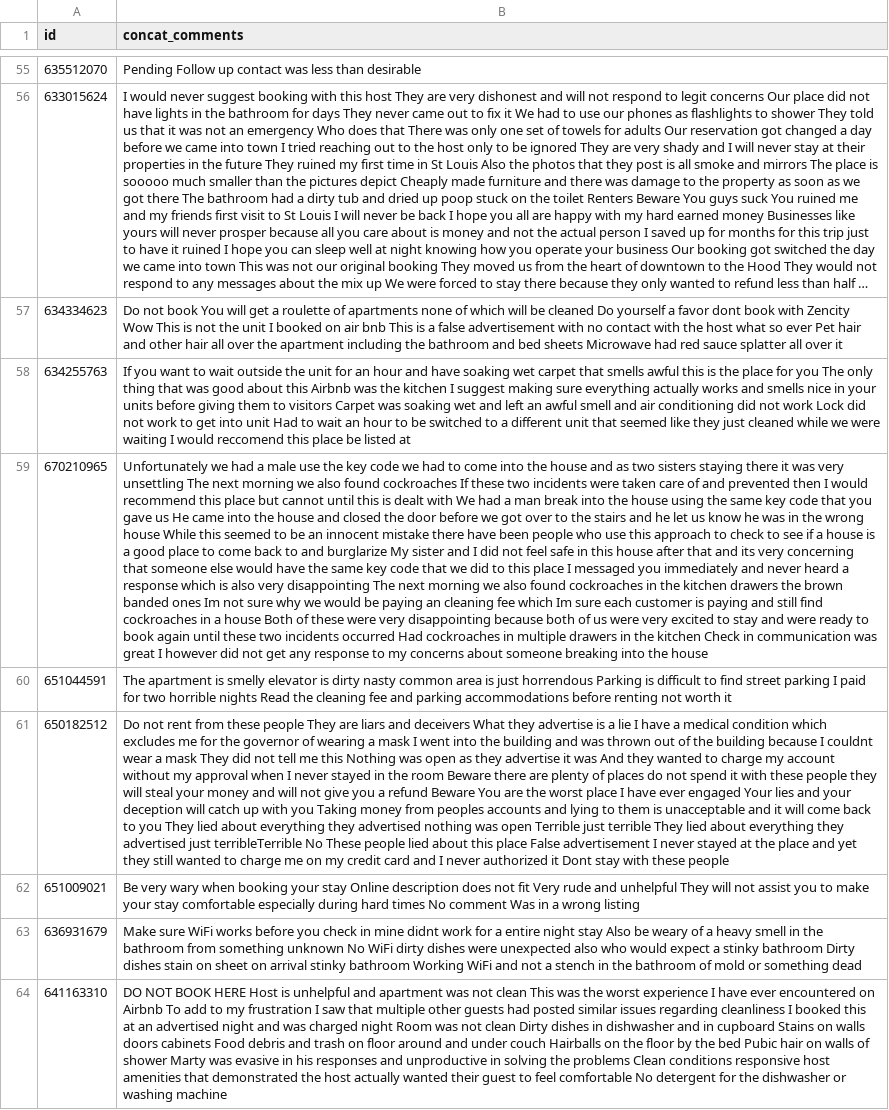
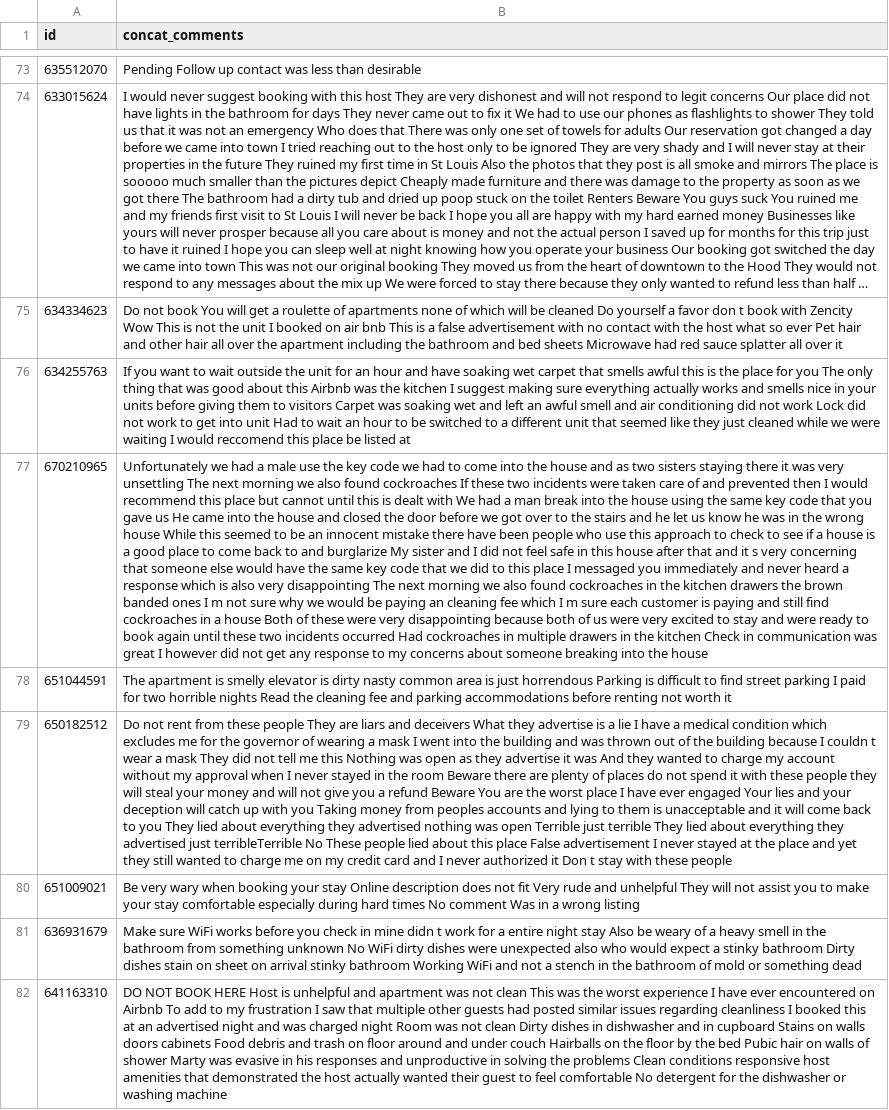
Before and after one commit to algers/airbnb-reviews-nlp, a CSV file: reviews/NLP/input/reviews_overall_u2.csv, drawn as a sheet; only a part is shown, gaps mark what is left out; long unchanged cells end in …; addresses are those after the commit; the diff covers the shown part only; the diff names each change by its address in the sheet, - before the commit and + after, or states it on an @@ line.

```diff
--- a/reviews/NLP/input/reviews_overall_u2.csv
+++ b/reviews/NLP/input/reviews_overall_u2.csv
-B75 (concat_comments): …a favor dont book with…
+B75 (concat_comments): …a favor don t book with…
-B77 (concat_comments): …that and its very concerning that someone else would have the same key code that we did to this place I messaged you immediately and never heard a response which is also very disappointing The next morning we also found cockroaches in the kitchen drawers the brown banded ones Im not sure why we would be paying an cleaning fee which Im sure each…
+B77 (concat_comments): …that and it s very concerning that someone else would have the same key code that we did to this place I messaged you immediately and never heard a response which is also very disappointing The next morning we also found cockroaches in the kitchen drawers the brown banded ones I m not sure why we would be paying an cleaning fee which I m sure each…
-B79 (concat_comments): …because I couldnt wear a mask They did not tell me this Nothing was open as they advertise it was And they wanted to charge my account without my approval when I never stayed in the room Beware there are plenty of places do not spend it with these people they will steal your money and will not give you a refund Beware You are the worst place I have ever engaged Your lies and your deception will catch up with you Taking money from peoples accounts and lying to them is unacceptable and it will come back to you They lied about everything they advertised nothing was open Terrible just terrible They lied about everything they advertised just terribleTerrible No These people lied about this place False advertisement I never stayed at the place and yet they still wanted to charge me on my credit card and I never authorized it Dont stay with…
+B79 (concat_comments): …because I couldn t wear a mask They did not tell me this Nothing was open as they advertise it was And they wanted to charge my account without my approval when I never stayed in the room Beware there are plenty of places do not spend it with these people they will steal your money and will not give you a refund Beware You are the worst place I have ever engaged Your lies and your deception will catch up with you Taking money from peoples accounts and lying to them is unacceptable and it will come back to you They lied about everything they advertised nothing was open Terrible just terrible They lied about everything they advertised just terribleTerrible No These people lied about this place False advertisement I never stayed at the place and yet they still wanted to charge me on my credit card and I never authorized it Don t stay with…
-B81 (concat_comments): …in mine didnt work for…
+B81 (concat_comments): …in mine didn t work for…
```
Also changed, not shown: 18 added rows, 20 removed rows, 1 moved row and 84 edited cells elsewhere in this file, reviews/NLP/input/reviews_overall_u3.csv, 21 other files.
